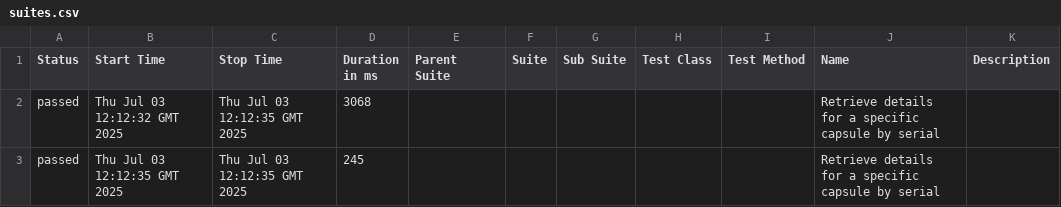
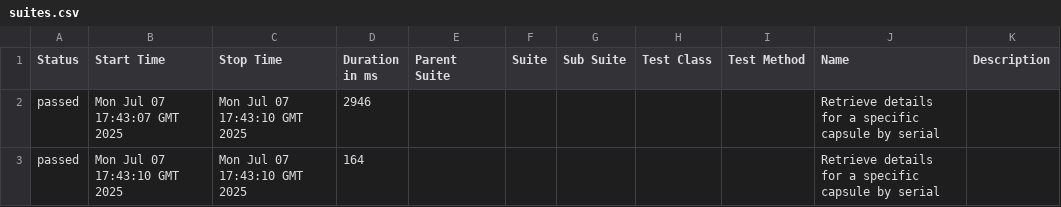
Before and after one commit to makurea/TestDrip, a CSV file: data/suites.csv, drawn as a sheet.

```diff
--- a/data/suites.csv
+++ b/data/suites.csv
@@ -1,3 +1,3 @@
 "Status","Start Time","Stop Time","Duration in ms","Parent Suite","Suite","Sub Suite","Test Class","Test Method","Name","Description"
-"passed","Thu Jul 03 12:12:32 GMT 2025","Thu Jul 03 12:12:35 GMT 2025","3068","","","","","","Retrieve details for a specific capsule by serial",""
-"passed","Thu Jul 03 12:12:35 GMT 2025","Thu Jul 03 12:12:35 GMT 2025","245","","","","","","Retrieve details for a specific capsule by serial",""
+"passed","Mon Jul 07 17:43:07 GMT 2025","Mon Jul 07 17:43:10 GMT 2025","2946","","","","","","Retrieve details for a specific capsule by serial",""
+"passed","Mon Jul 07 17:43:10 GMT 2025","Mon Jul 07 17:43:10 GMT 2025","164","","","","","","Retrieve details for a specific capsule by serial",""
```
Also changed, not shown: 25 other files.
